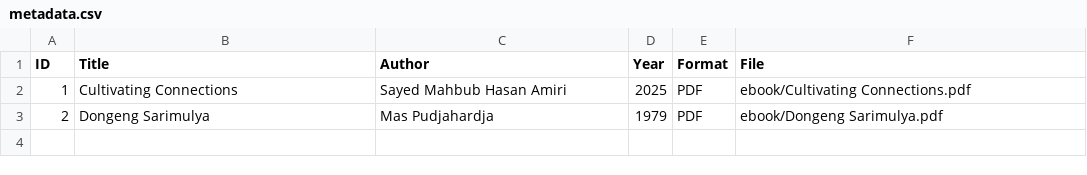
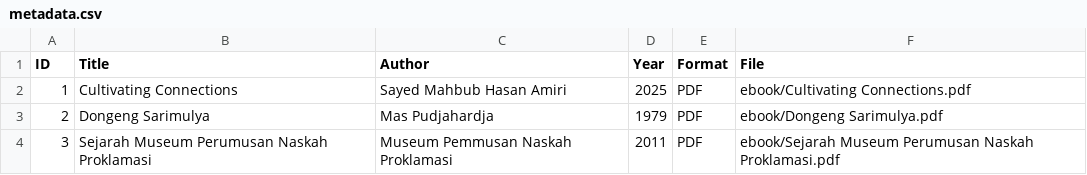
Before and after one commit to maylafr/perpustakaandigital, a CSV file: metadata/metadata.csv, drawn as a sheet; the diff names each change by its address in the sheet, - before the commit and + after, or states it on an @@ line.

Commit message:
Update metadata.csv

```diff
--- a/metadata/metadata.csv
+++ b/metadata/metadata.csv
+row 4: 3 | Sejarah Museum Perumusan Naskah Proklamasi | Museum Pemmusan Naskah Proklamasi | 2011 | PDF | ebook/Sejarah Museum Perumusan Naskah Proklamasi.pdf
```
